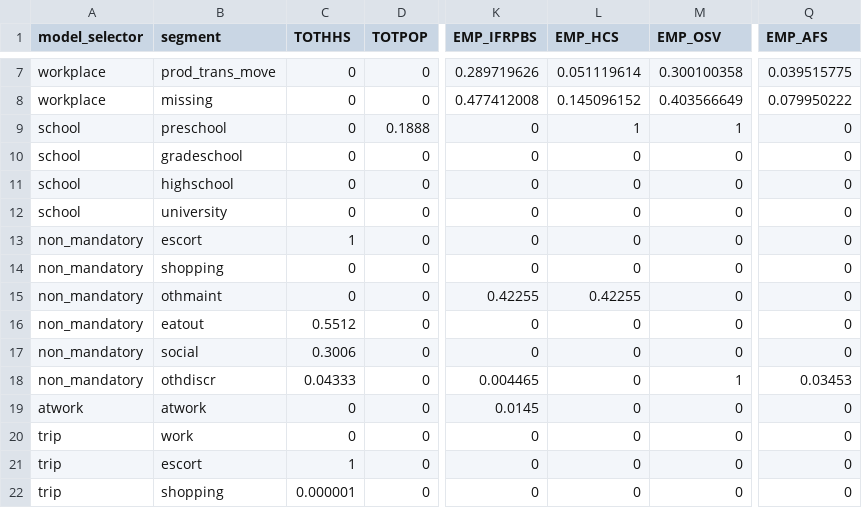
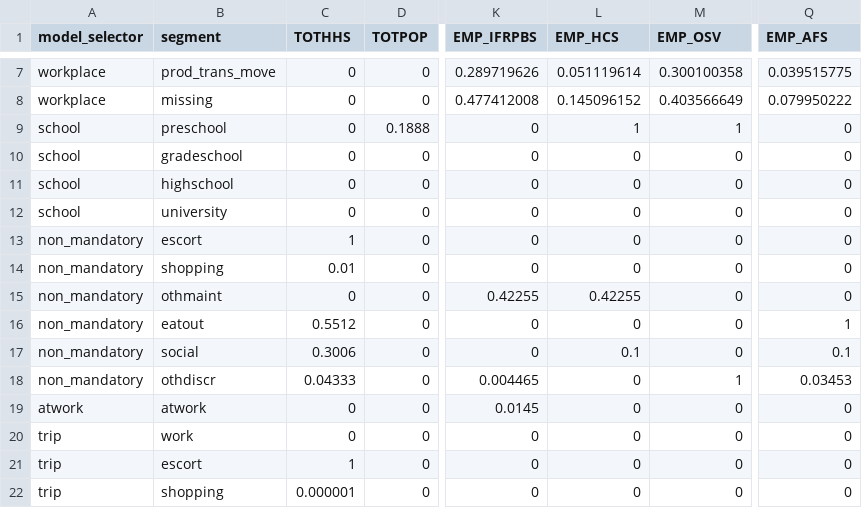
Before and after one commit to RSGInc/SimOR, a CSV file: resident/configs/destination_choice_size_terms.csv, drawn as a sheet; only a part is shown, gaps mark what is left out; the diff names each change by its address in the sheet, - before the commit and + after, or states it on an @@ line.

Commit message:
updated nm size terms

```diff
--- a/resident/configs/destination_choice_size_terms.csv
+++ b/resident/configs/destination_choice_size_terms.csv
-C14 (TOTHHS): 0
+C14 (TOTHHS): 0.01
-Q16 (EMP_AFS): 0
+Q16 (EMP_AFS): 1
-L17 (EMP_HCS): 0
+L17 (EMP_HCS): 0.1
-Q17 (EMP_AFS): 0
+Q17 (EMP_AFS): 0.1
```
